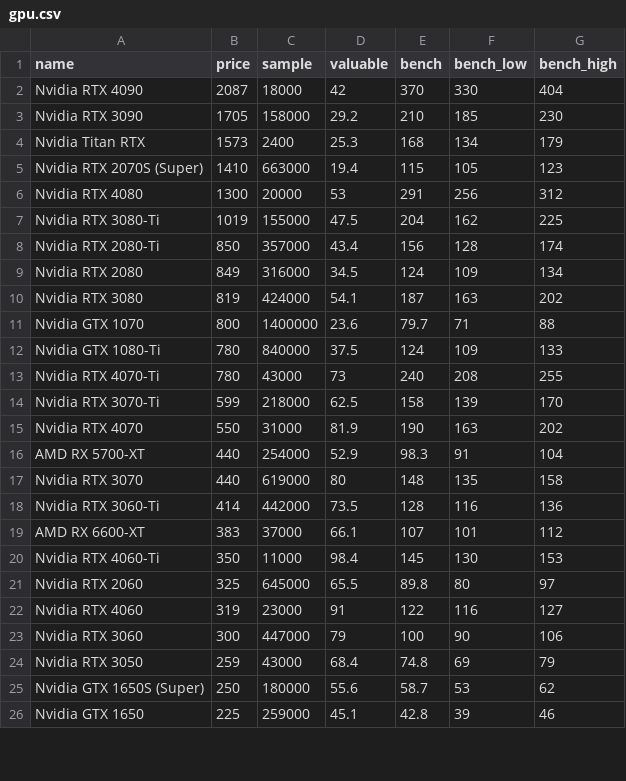
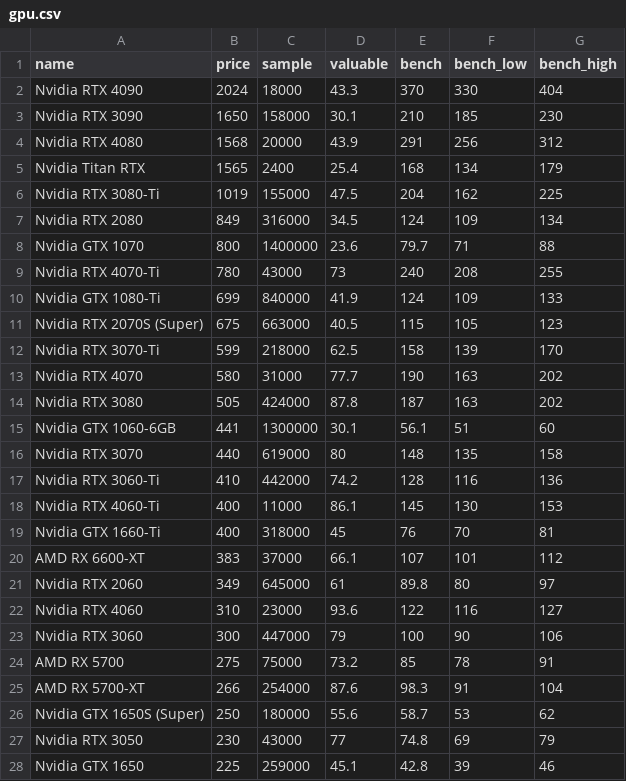
Before and after one commit to ShaokangJiang/CSE-203B-crapping, a CSV file: data/gpu.csv, drawn as a sheet; only a part is shown; the diff covers the shown part only.

```diff
--- a/data/gpu.csv
+++ b/data/gpu.csv
@@ -1,26 +1,28 @@
 name,price,sample,valuable,bench,bench_low,bench_high
-Nvidia RTX 4090,2087,18000,42,370,330,404
-Nvidia RTX 3090,1705,158000,29.2,210,185,230
-Nvidia Titan RTX,1573,2400,25.3,168,134,179
-Nvidia RTX 2070S (Super),1410,663000,19.4,115,105,123
-Nvidia RTX 4080,1300,20000,53,291,256,312
+Nvidia RTX 4090,2024,18000,43.3,370,330,404
+Nvidia RTX 3090,1650,158000,30.1,210,185,230
+Nvidia RTX 4080,1568,20000,43.9,291,256,312
+Nvidia Titan RTX,1565,2400,25.4,168,134,179
 Nvidia RTX 3080-Ti,1019,155000,47.5,204,162,225
-Nvidia RTX 2080-Ti,850,357000,43.4,156,128,174
 Nvidia RTX 2080,849,316000,34.5,124,109,134
-Nvidia RTX 3080,819,424000,54.1,187,163,202
 Nvidia GTX 1070,800,1400000,23.6,79.7,71,88
-Nvidia GTX 1080-Ti,780,840000,37.5,124,109,133
 Nvidia RTX 4070-Ti,780,43000,73,240,208,255
+Nvidia GTX 1080-Ti,699,840000,41.9,124,109,133
+Nvidia RTX 2070S (Super),675,663000,40.5,115,105,123
 Nvidia RTX 3070-Ti,599,218000,62.5,158,139,170
-Nvidia RTX 4070,550,31000,81.9,190,163,202
-AMD RX 5700-XT,440,254000,52.9,98.3,91,104
+Nvidia RTX 4070,580,31000,77.7,190,163,202
+Nvidia RTX 3080,505,424000,87.8,187,163,202
+Nvidia GTX 1060-6GB,441,1300000,30.1,56.1,51,60
 Nvidia RTX 3070,440,619000,80,148,135,158
-Nvidia RTX 3060-Ti,414,442000,73.5,128,116,136
+Nvidia RTX 3060-Ti,410,442000,74.2,128,116,136
+Nvidia RTX 4060-Ti,400,11000,86.1,145,130,153
+Nvidia GTX 1660-Ti,400,318000,45,76,70,81
 AMD RX 6600-XT,383,37000,66.1,107,101,112
-Nvidia RTX 4060-Ti,350,11000,98.4,145,130,153
-Nvidia RTX 2060,325,645000,65.5,89.8,80,97
-Nvidia RTX 4060,319,23000,91,122,116,127
+Nvidia RTX 2060,349,645000,61,89.8,80,97
+Nvidia RTX 4060,310,23000,93.6,122,116,127
 Nvidia RTX 3060,300,447000,79,100,90,106
-Nvidia RTX 3050,259,43000,68.4,74.8,69,79
+AMD RX 5700,275,75000,73.2,85,78,91
+AMD RX 5700-XT,266,254000,87.6,98.3,91,104
 Nvidia GTX 1650S (Super),250,180000,55.6,58.7,53,62
+Nvidia RTX 3050,230,43000,77,74.8,69,79
 Nvidia GTX 1650,225,259000,45.1,42.8,39,46
```
Also changed, not shown: 3 added rows and 4 removed rows elsewhere in this file, data/cpu.csv, data/hdd.csv, 2 other files.
